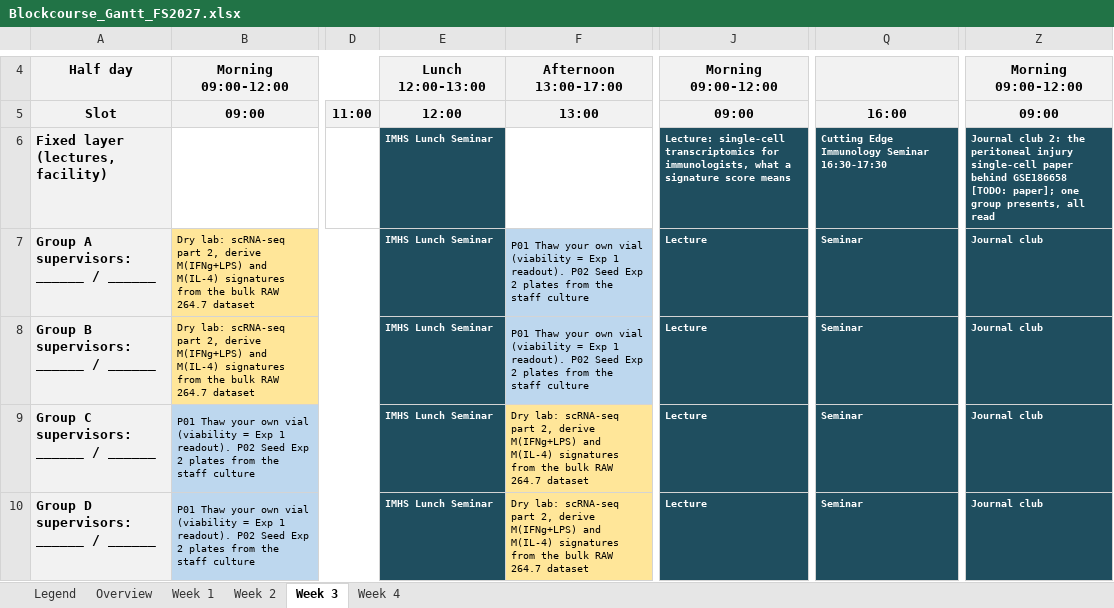
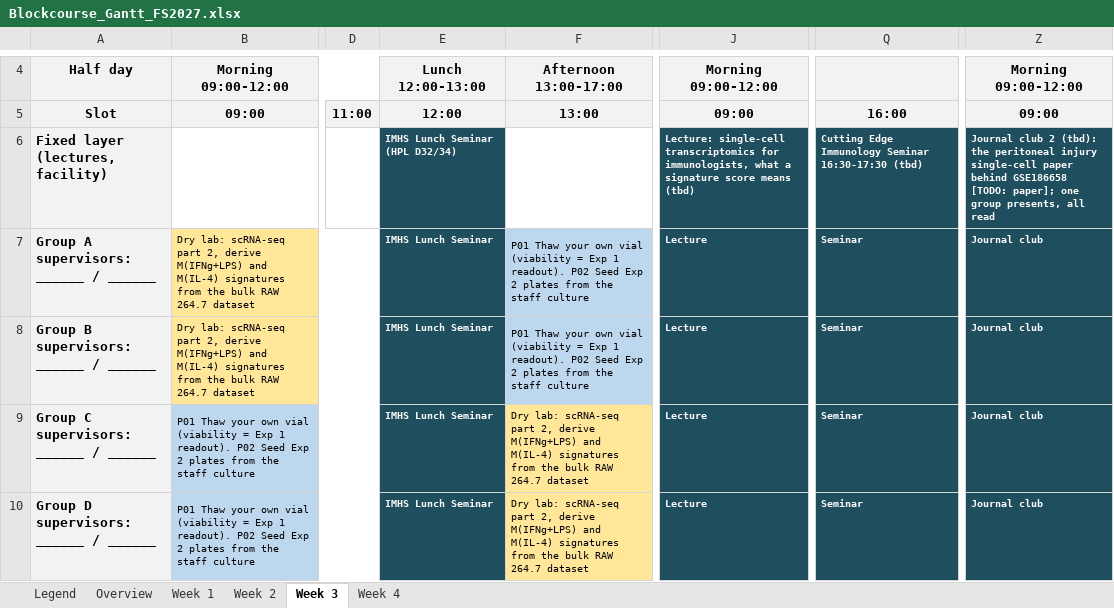
Before and after one commit to TizzuLab/Blockrophage, an Excel workbook: tools/schedule/Blockcourse_Gantt_FS2027.xlsx, sheet Week 3, drawn as a sheet; only a part is shown, gaps mark what is left out; values as stored, in another font and other column widths than the file's, no borders; the diff names each change by its address in the sheet, - before the commit and + after, or states it on an @@ line.

```diff
--- a/tools/schedule/Blockcourse_Gantt_FS2027.xlsx (sheet Week 3)
+++ b/tools/schedule/Blockcourse_Gantt_FS2027.xlsx (sheet Week 3)
-E6: IMHS Lunch Seminar
+E6: IMHS Lunch Seminar (HPL D32/34)
-J6: …score means
+J6: …score means (tbd)
-Q6: …Seminar 16:30-17:30
+Q6: …Seminar 16:30-17:30 (tbd)
-Z6: Journal club 2: the peritoneal…
+Z6: Journal club 2 (tbd): the peritoneal…
```
Also changed, not shown: sheet Week 1, sheet Week 2, sheet Week 4, sheet Overview, 6 other files.
